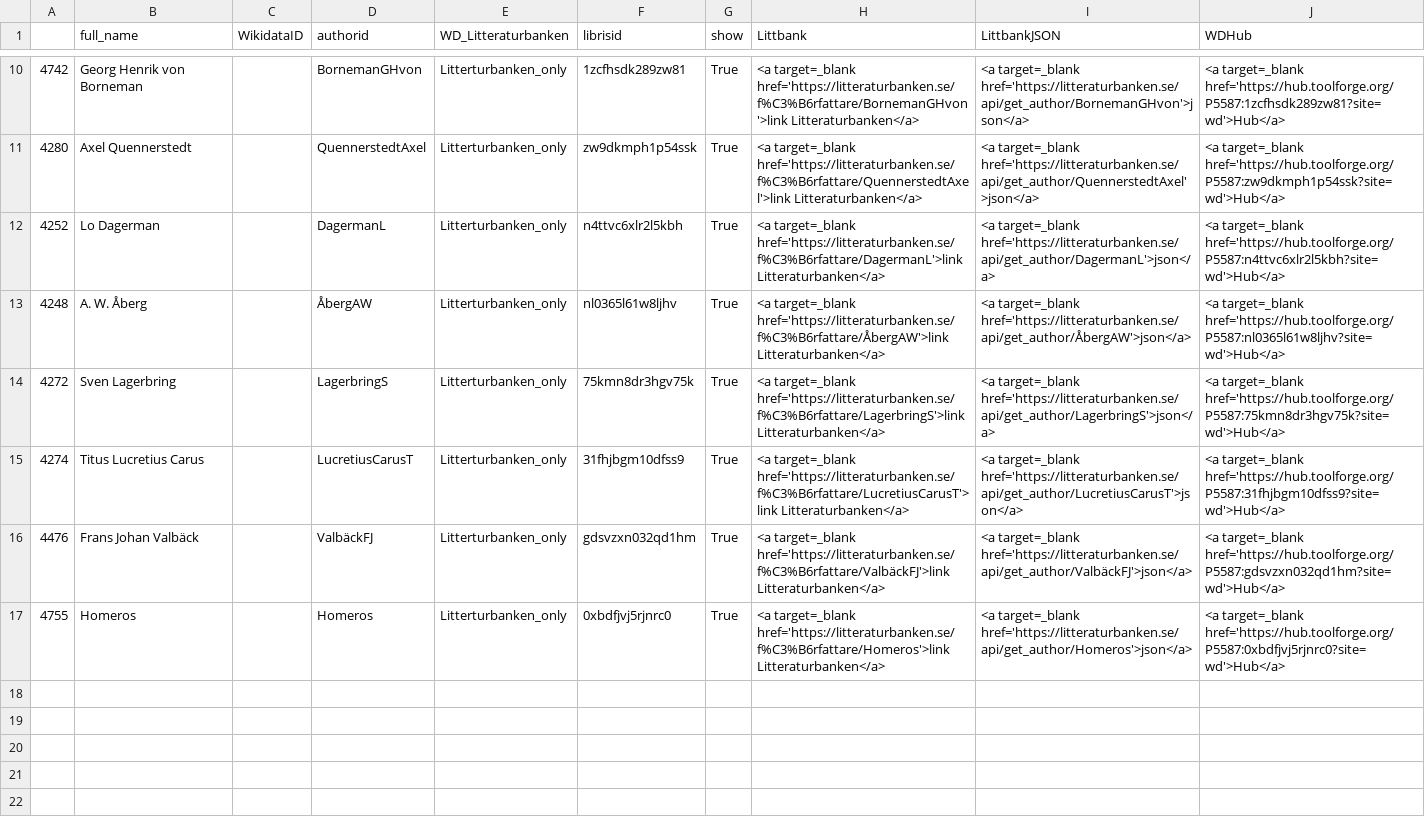
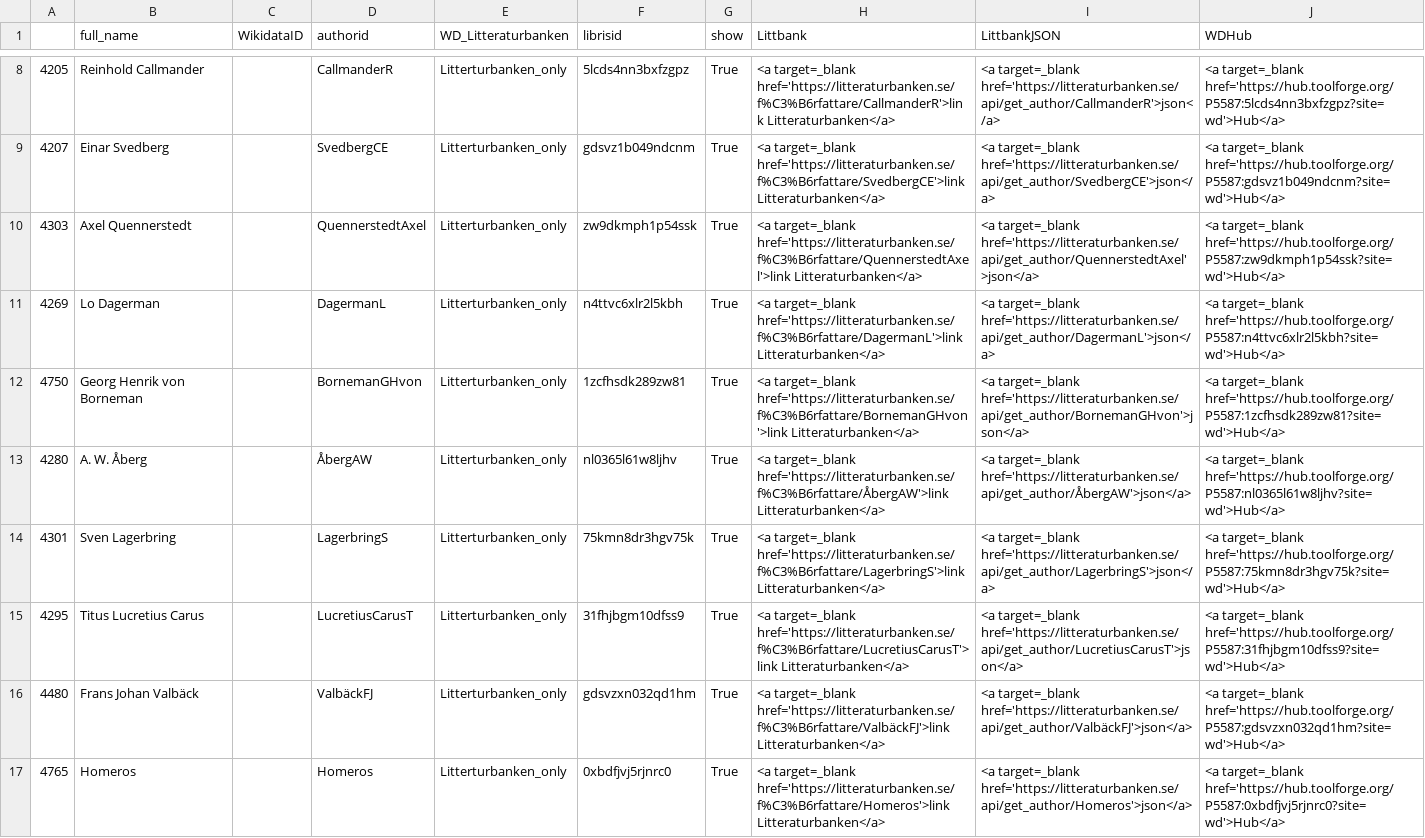
Before and after one commit to salgo60/open-data-examples, a CSV file: LitteraturbankenAuthorWD_new.csv, drawn as a sheet; only a part is shown, gaps mark what is left out; removed rows and columns are numbered as before the commit, all else as after; the diff covers the shown part only; the diff names each change by its address in the sheet, - before the commit and + after, or states it on an @@ line.

```diff
--- a/LitteraturbankenAuthorWD_new.csv
+++ b/LitteraturbankenAuthorWD_new.csv
-row 10: 4742 | Georg Henrik von Borneman |  | BornemanGHvon | Litterturbanken_only | 1zcfhsdk289zw81 | True | <a target=_blank href='https://litteraturbanken.se/f%C3%B6rfattare/BornemanGHvon'>link Litteraturbanken</a> | <a target=_blank href='https://litteraturbanken.se/api/get_author/BornemanGHvon'>json</a> | <a target=_blank href='https://hub.toolforge.org/P5587:1zcfhsdk289zw81?site=wd'>Hub</a>
+row 8: 4205 | Reinhold Callmander |  | CallmanderR | Litterturbanken_only | 5lcds4nn3bxfzgpz | True | <a target=_blank href='https://litteraturbanken.se/f%C3%B6rfattare/CallmanderR'>link Litteraturbanken</a> | <a target=_blank href='https://litteraturbanken.se/api/get_author/CallmanderR'>json</a> | <a target=_blank href='https://hub.toolforge.org/P5587:5lcds4nn3bxfzgpz?site=wd'>Hub</a>
+row 9: 4207 | Einar Svedberg |  | SvedbergCE | Litterturbanken_only | gdsvz1b049ndcnm | True | <a target=_blank href='https://litteraturbanken.se/f%C3%B6rfattare/SvedbergCE'>link Litteraturbanken</a> | <a target=_blank href='https://litteraturbanken.se/api/get_author/SvedbergCE'>json</a> | <a target=_blank href='https://hub.toolforge.org/P5587:gdsvz1b049ndcnm?site=wd'>Hub</a>
-A10: 4280
+A10: 4303
-A11: 4252
+A11: 4269
+row 12: 4750 | Georg Henrik von Borneman |  | BornemanGHvon | Litterturbanken_only | 1zcfhsdk289zw81 | True | <a target=_blank href='https://litteraturbanken.se/f%C3%B6rfattare/BornemanGHvon'>link Litteraturbanken</a> | <a target=_blank href='https://litteraturbanken.se/api/get_author/BornemanGHvon'>json</a> | <a target=_blank href='https://hub.toolforge.org/P5587:1zcfhsdk289zw81?site=wd'>Hub</a>
-A13: 4248
+A13: 4280
-A14: 4272
+A14: 4301
-A15: 4274
+A15: 4295
-A16: 4476
+A16: 4480
-A17: 4755
+A17: 4765
```
Also changed, not shown: 3 added rows, 5 removed rows and 3 edited cells elsewhere in this file, LitteraturbankenAuthor_new.csv, Riksdagen_only.csv, 3 other files.
